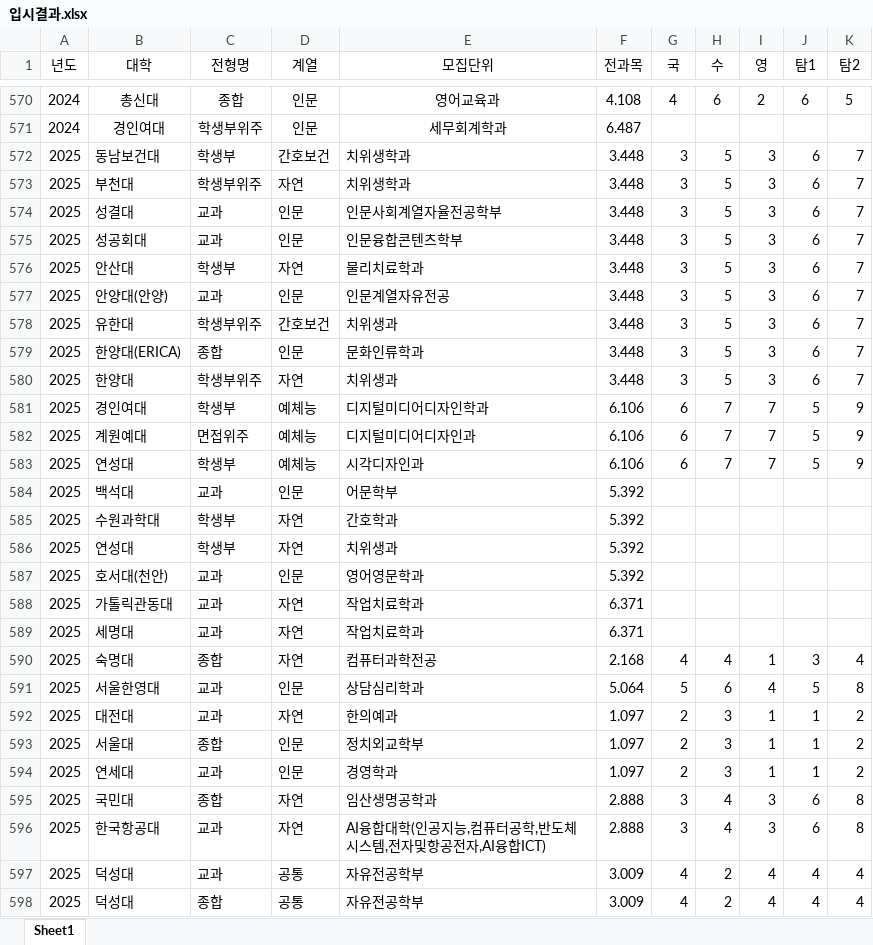
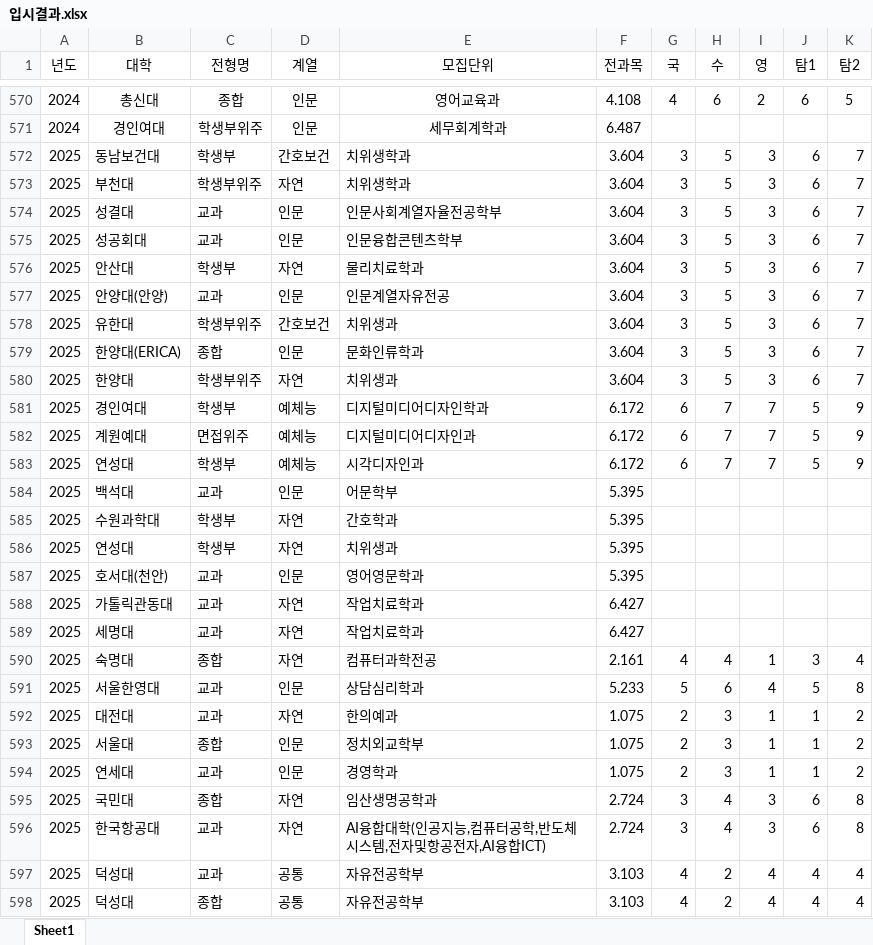
Before and after one commit to kimjkeun/analysis, an Excel workbook: 입시결과.xlsx, sheet Sheet1, drawn as a sheet; only a part is shown, gaps mark what is left out; values as stored, in another font and other column widths than the file's, no borders; the diff covers the shown part only; the diff names each change by its address in the sheet, - before the commit and + after, or states it on an @@ line.

```diff
--- a/입시결과.xlsx (sheet Sheet1)
+++ b/입시결과.xlsx (sheet Sheet1)
-F572:F580 (전과목): 3.448
+F572:F580 (전과목): 3.604
-F581:F583 (전과목): 6.106
+F581:F583 (전과목): 6.172
-F584:F587 (전과목): 5.392
+F584:F587 (전과목): 5.395
-F588:F589 (전과목): 6.371
+F588:F589 (전과목): 6.427
-F590 (전과목): 2.168
+F590 (전과목): 2.161
-F591 (전과목): 5.064
+F591 (전과목): 5.233
-F592:F594 (전과목): 1.097
+F592:F594 (전과목): 1.075
-F595:F596 (전과목): 2.888
+F595:F596 (전과목): 2.724
-F597:F598 (전과목): 3.009
+F597:F598 (전과목): 3.103
```
Also changed, not shown: 271 edited cells elsewhere in this sheet, 2 other files.
